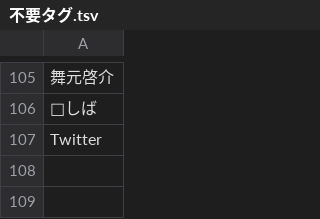
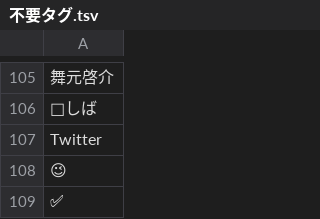
Before and after one commit to aods1004/my-dict, a TSV file: bin/hatena_bookmark/data/不要タグ.tsv (was bin/hatebu/不要タグ.tsv), drawn as a sheet; only a part is shown, gaps mark what is left out; the diff names each change by its address in the sheet, - before the commit and + after, or states it on an @@ line.

```diff
--- a/bin/hatebu/不要タグ.tsv
+++ b/bin/hatena_bookmark/data/不要タグ.tsv
+row 108: 😉
+row 109: ✅
```
Also changed, not shown: bin/dict/data/SNS単語帳.tsv, bin/hatena_bookmark/data/変換表.tsv, 29 other files.
